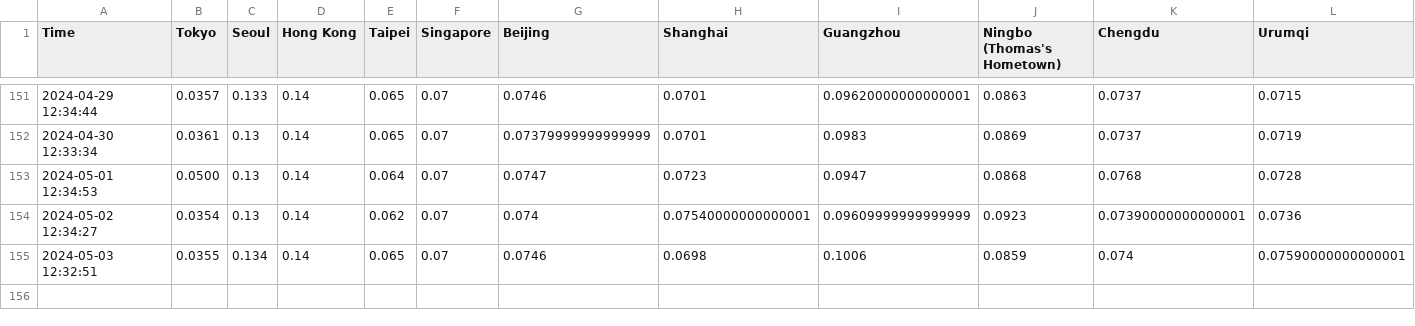
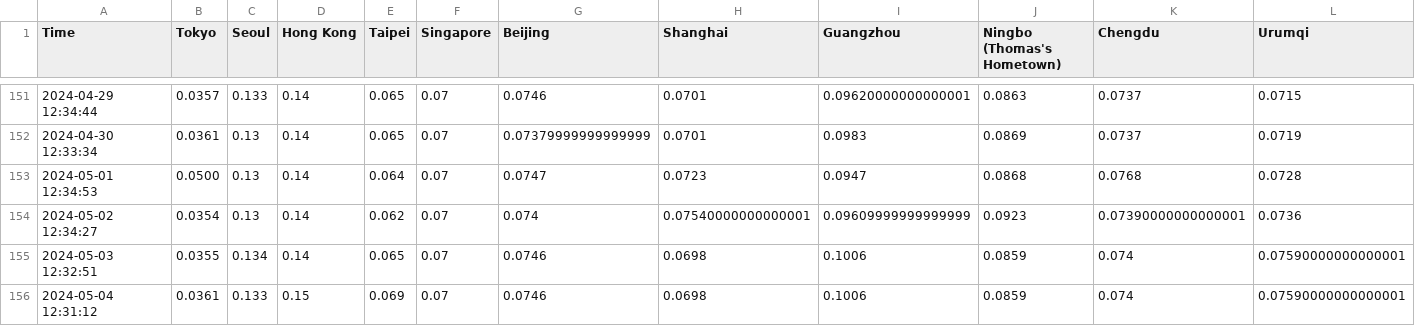
Before and after one commit to thomastaoli/Radiation_Monitor, a CSV file: radiation_log.csv, drawn as a sheet; only a part is shown, gaps mark what is left out.

```diff
--- a/radiation_log.csv
+++ b/radiation_log.csv
@@ -155 +155,2 @@ Time,Tokyo,Seoul,Hong Kong,Taipei,Singapore,Beijing,Shanghai,Guangzhou,Ningbo (T
 2024-05-03 12:32:51,0.0355,0.134,0.14,0.065,0.07,0.0746,0.0698,0.1006,0.0859,0.074,0.07590000000000001
+2024-05-04 12:31:12,0.0361,0.133,0.15,0.069,0.07,0.0746,0.0698,0.1006,0.0859,0.074,0.07590000000000001
```
Also changed, not shown: radiation_log_map.csv, radiation_log_week.csv.
